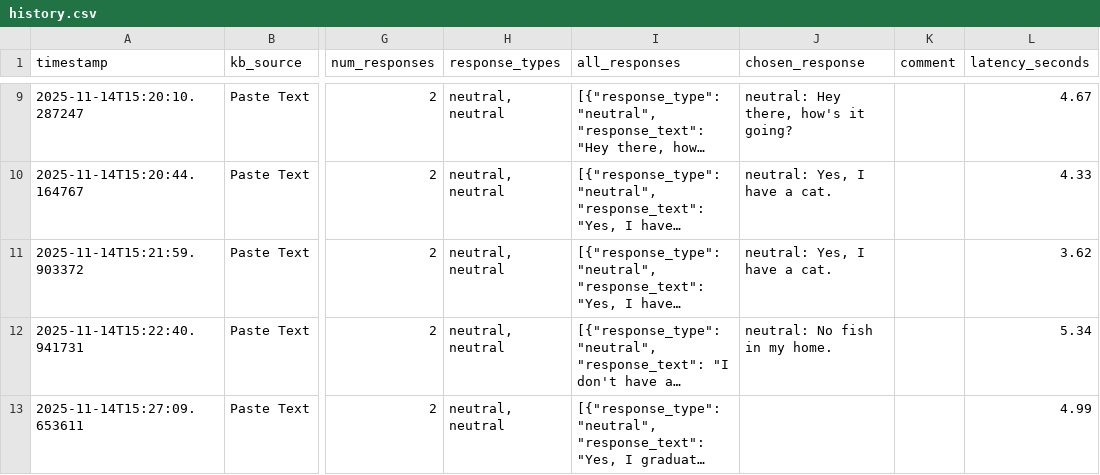
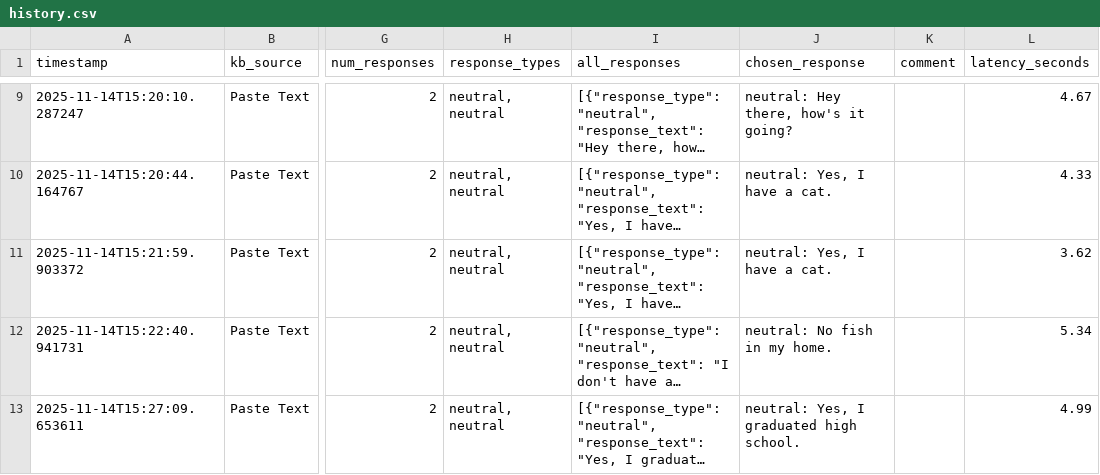
Before and after one commit to cds-cadl/Conversational-Bot, a CSV file: KB/Jenna/history.csv, drawn as a sheet; only a part is shown, gaps mark what is left out; long unchanged cells end in …; the diff names each change by its address in the sheet, - before the commit and + after, or states it on an @@ line.

Commit message:
Update Jenna/history.csv at 2025-11-14T15:27:46.189274

```diff
--- a/KB/Jenna/history.csv
+++ b/KB/Jenna/history.csv
-J13 (chosen_response): (empty)
+J13 (chosen_response): neutral: Yes, I graduated high school.
```
